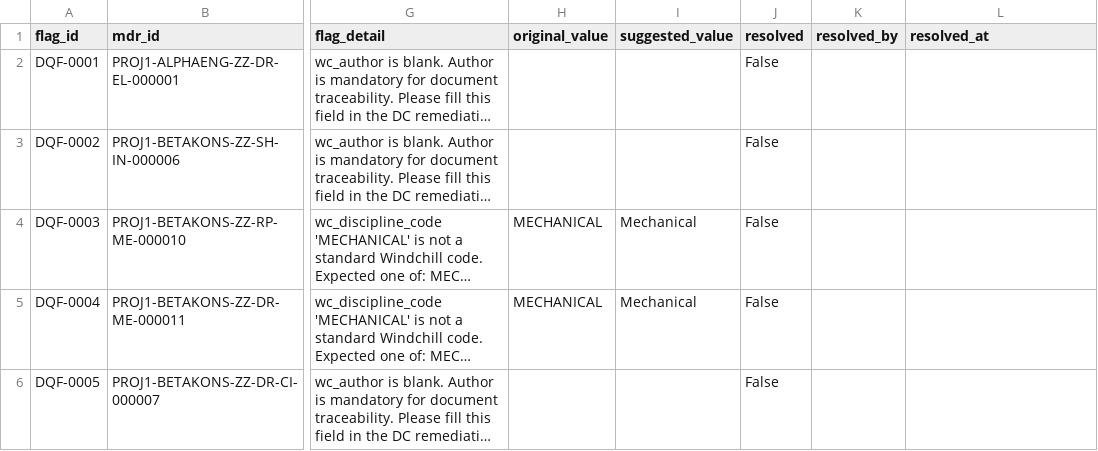
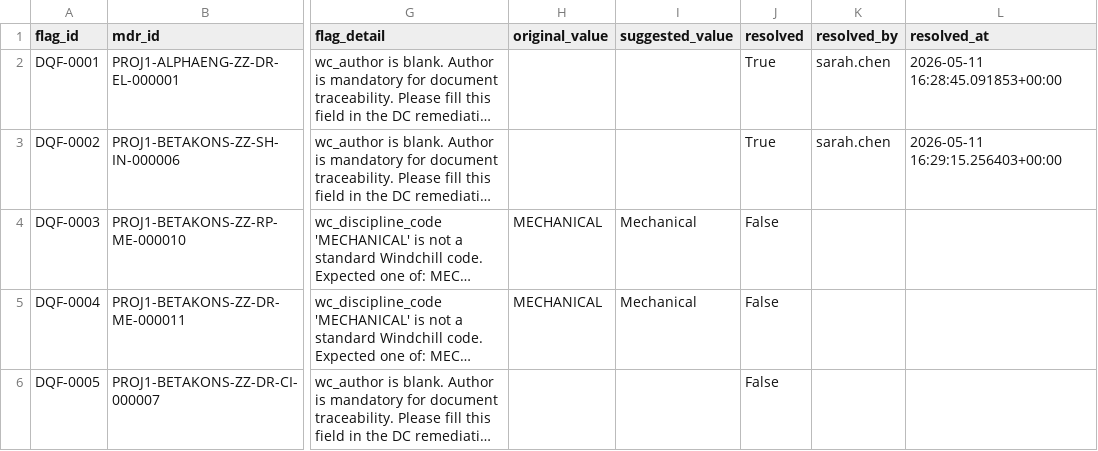
Before and after one commit to VWewer/multisource-cde-mdr-pipeline, a CSV file: data_generation/staged_dq_flags.csv, drawn as a sheet; only a part is shown, gaps mark what is left out; long unchanged cells end in …; the diff names each change by its address in the sheet, - before the commit and + after, or states it on an @@ line.

```diff
--- a/data_generation/staged_dq_flags.csv
+++ b/data_generation/staged_dq_flags.csv
-J2:J3 (resolved): False
+J2:J3 (resolved): True
-K2:K3 (resolved_by): (empty)
+K2:K3 (resolved_by): sarah.chen
-L2 (resolved_at): (empty)
+L2 (resolved_at): 2026-05-11 16:28:45.091853+00:00
-L3 (resolved_at): (empty)
+L3 (resolved_at): 2026-05-11 16:29:15.256403+00:00
```
Also changed, not shown: data_generation/mdr_requirements.csv, 3 other files.
